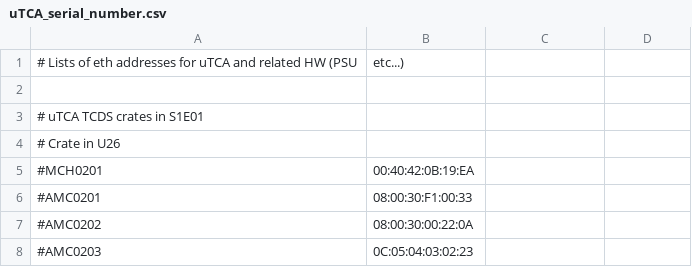
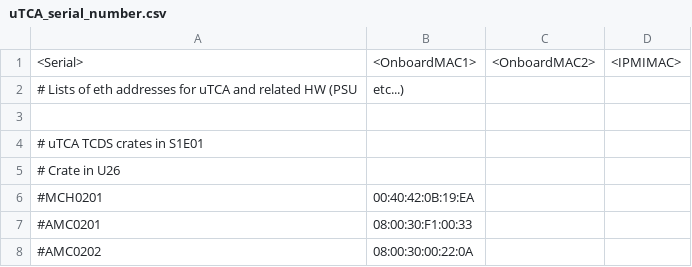
Before and after one commit to bmiles272/CMSnet_bramdybee, a CSV file: data/serial/uTCA_serial_number.csv, drawn as a sheet; only a part is shown; the shorter side is filled out with more unchanged rows.

Commit message:
add headers to uTCA serial file so that scripts recognise hardware addresses, change some logic regarding IPMI interface addition

```diff
--- a/data/serial/uTCA_serial_number.csv
+++ b/data/serial/uTCA_serial_number.csv
@@ -1 +1,2 @@
+<Serial>,<OnboardMAC1>,<OnboardMAC2>,<IPMIMAC>
 # Lists of eth addresses for uTCA and related HW (PSU, etc...)
```
Also changed, not shown: 1 other file.
